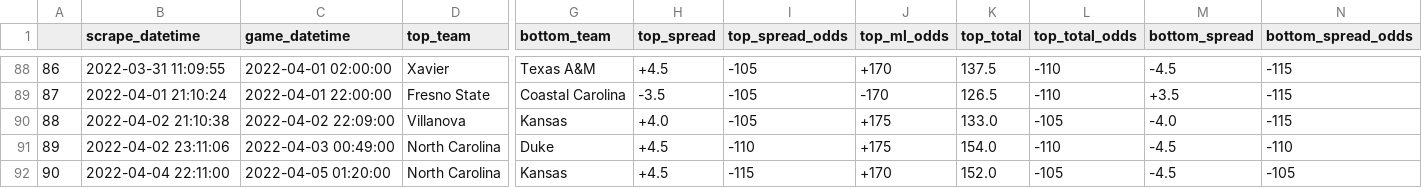
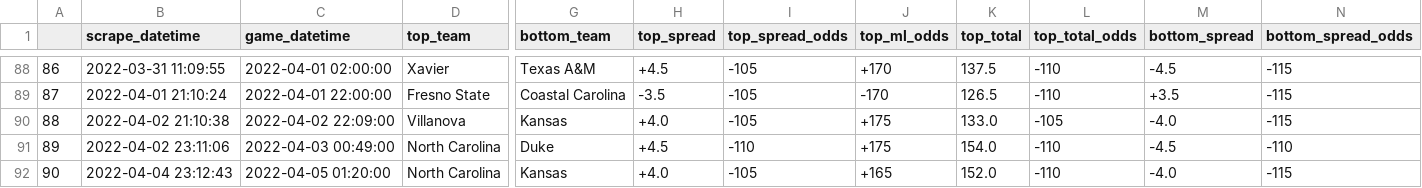
Before and after one commit to rileypeterson/movada, a CSV file: ncaab/data/bovada/last_events.csv, drawn as a sheet; only a part is shown, gaps mark what is left out; removed rows and columns are numbered as before the commit, all else as after; rows hold the shown columns only; the diff names each change by its address in the sheet, - before the commit and + after, or states it on an @@ line.

```diff
--- a/ncaab/data/bovada/last_events.csv
+++ b/ncaab/data/bovada/last_events.csv
-row 92: 90 | 2022-04-04 22:11:00 | 2022-04-05 01:20:00 | North Carolina | Kansas | +4.5 | -115 | +170 | 152.0 | -105 | -4.5 | -105
+row 92: 90 | 2022-04-04 23:12:43 | 2022-04-05 01:20:00 | North Carolina | Kansas | +4.0 | -105 | +165 | 152.0 | -110 | -4.0 | -115
```
Also changed, not shown: ncaab/data/bovada/next_events.csv.
